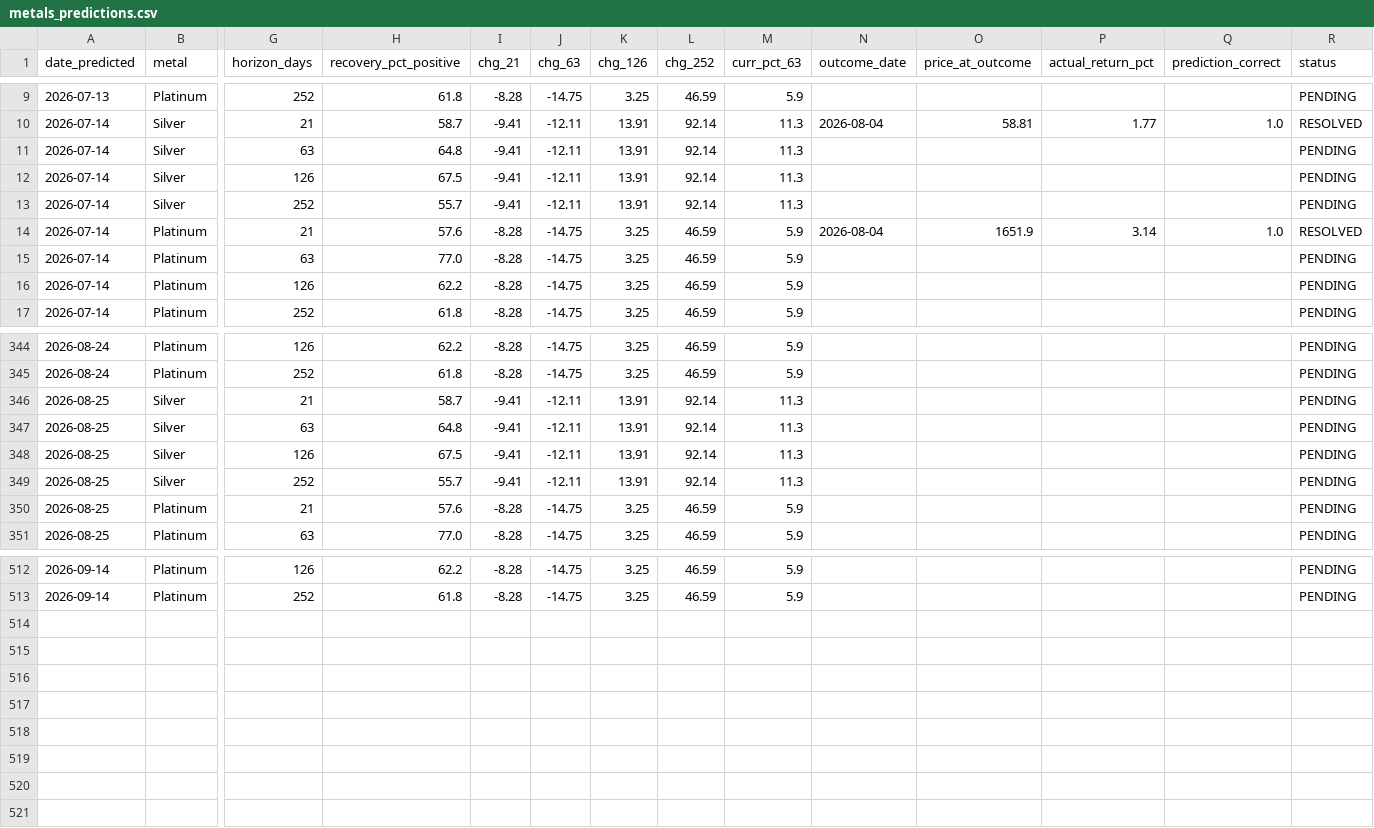
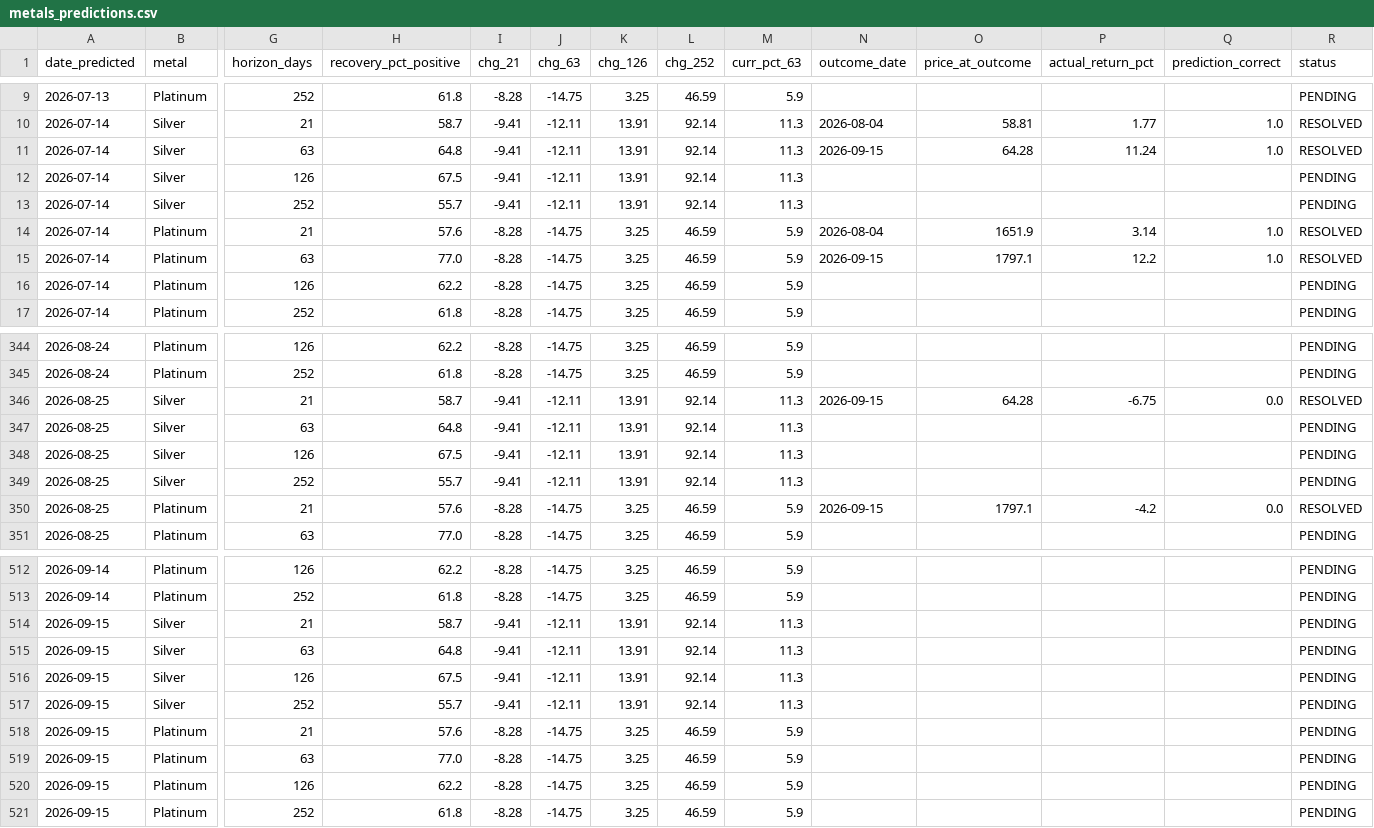
Before and after one commit to quantarram/quant-regime-research, a CSV file: notebooks/metals_predictions.csv, drawn as a sheet; only a part is shown, gaps mark what is left out; rows hold the shown columns only; the diff names each change by its address in the sheet, - before the commit and + after, or states it on an @@ line.

```diff
--- a/notebooks/metals_predictions.csv
+++ b/notebooks/metals_predictions.csv
-N11 (outcome_date): (empty)
+N11 (outcome_date): 2026-09-15
-O11 (price_at_outcome): (empty)
+O11 (price_at_outcome): 64.28
-P11 (actual_return_pct): (empty)
+P11 (actual_return_pct): 11.24
-Q11 (prediction_correct): (empty)
+Q11 (prediction_correct): 1.0
-R11 (status): PENDING
+R11 (status): RESOLVED
-N15 (outcome_date): (empty)
+N15 (outcome_date): 2026-09-15
-O15 (price_at_outcome): (empty)
+O15 (price_at_outcome): 1797.1
-P15 (actual_return_pct): (empty)
+P15 (actual_return_pct): 12.2
-Q15 (prediction_correct): (empty)
+Q15 (prediction_correct): 1.0
-R15 (status): PENDING
+R15 (status): RESOLVED
-N346 (outcome_date): (empty)
+N346 (outcome_date): 2026-09-15
-O346 (price_at_outcome): (empty)
+O346 (price_at_outcome): 64.28
-P346 (actual_return_pct): (empty)
+P346 (actual_return_pct): -6.75
-Q346 (prediction_correct): (empty)
+Q346 (prediction_correct): 0.0
-R346 (status): PENDING
+R346 (status): RESOLVED
-N350 (outcome_date): (empty)
+N350 (outcome_date): 2026-09-15
-O350 (price_at_outcome): (empty)
+O350 (price_at_outcome): 1797.1
-P350 (actual_return_pct): (empty)
+P350 (actual_return_pct): -4.2
-Q350 (prediction_correct): (empty)
+Q350 (prediction_correct): 0.0
-R350 (status): PENDING
+R350 (status): RESOLVED
+row 514: 2026-09-15 | Silver | 21 | 58.7 | -9.41 | -12.11 | 13.91 | 92.14 | 11.3 |  |  |  |  | PENDING
+row 515: 2026-09-15 | Silver | 63 | 64.8 | -9.41 | -12.11 | 13.91 | 92.14 | 11.3 |  |  |  |  | PENDING
+row 516: 2026-09-15 | Silver | 126 | 67.5 | -9.41 | -12.11 | 13.91 | 92.14 | 11.3 |  |  |  |  | PENDING
+row 517: 2026-09-15 | Silver | 252 | 55.7 | -9.41 | -12.11 | 13.91 | 92.14 | 11.3 |  |  |  |  | PENDING
+row 518: 2026-09-15 | Platinum | 21 | 57.6 | -8.28 | -14.75 | 3.25 | 46.59 | 5.9 |  |  |  |  | PENDING
+row 519: 2026-09-15 | Platinum | 63 | 77.0 | -8.28 | -14.75 | 3.25 | 46.59 | 5.9 |  |  |  |  | PENDING
+row 520: 2026-09-15 | Platinum | 126 | 62.2 | -8.28 | -14.75 | 3.25 | 46.59 | 5.9 |  |  |  |  | PENDING
+row 521: 2026-09-15 | Platinum | 252 | 61.8 | -8.28 | -14.75 | 3.25 | 46.59 | 5.9 |  |  |  |  | PENDING
```
Also changed, not shown: notebooks/gold_predictions.csv, notebooks/ibkr_paper_ledger.csv, 21 other files.
